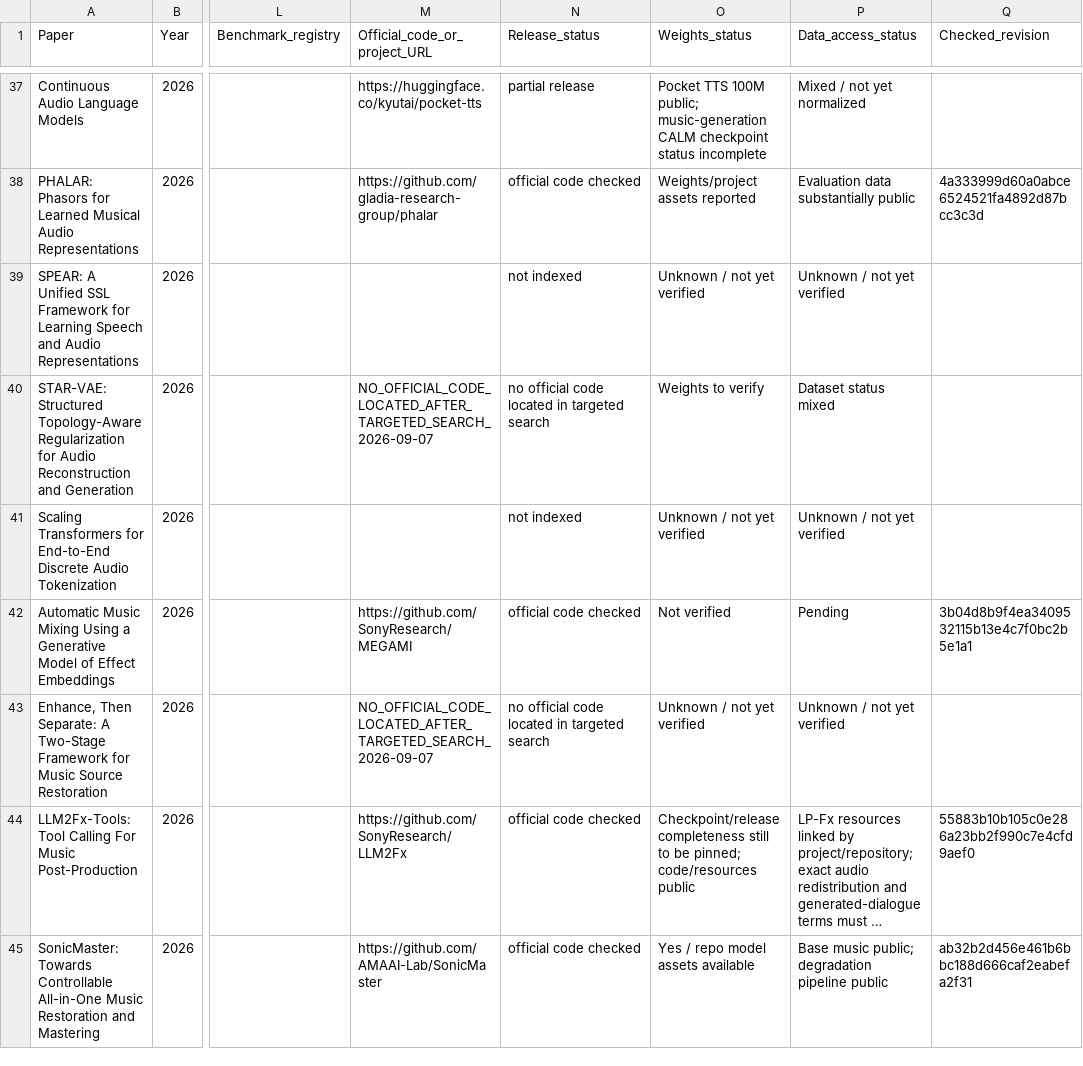
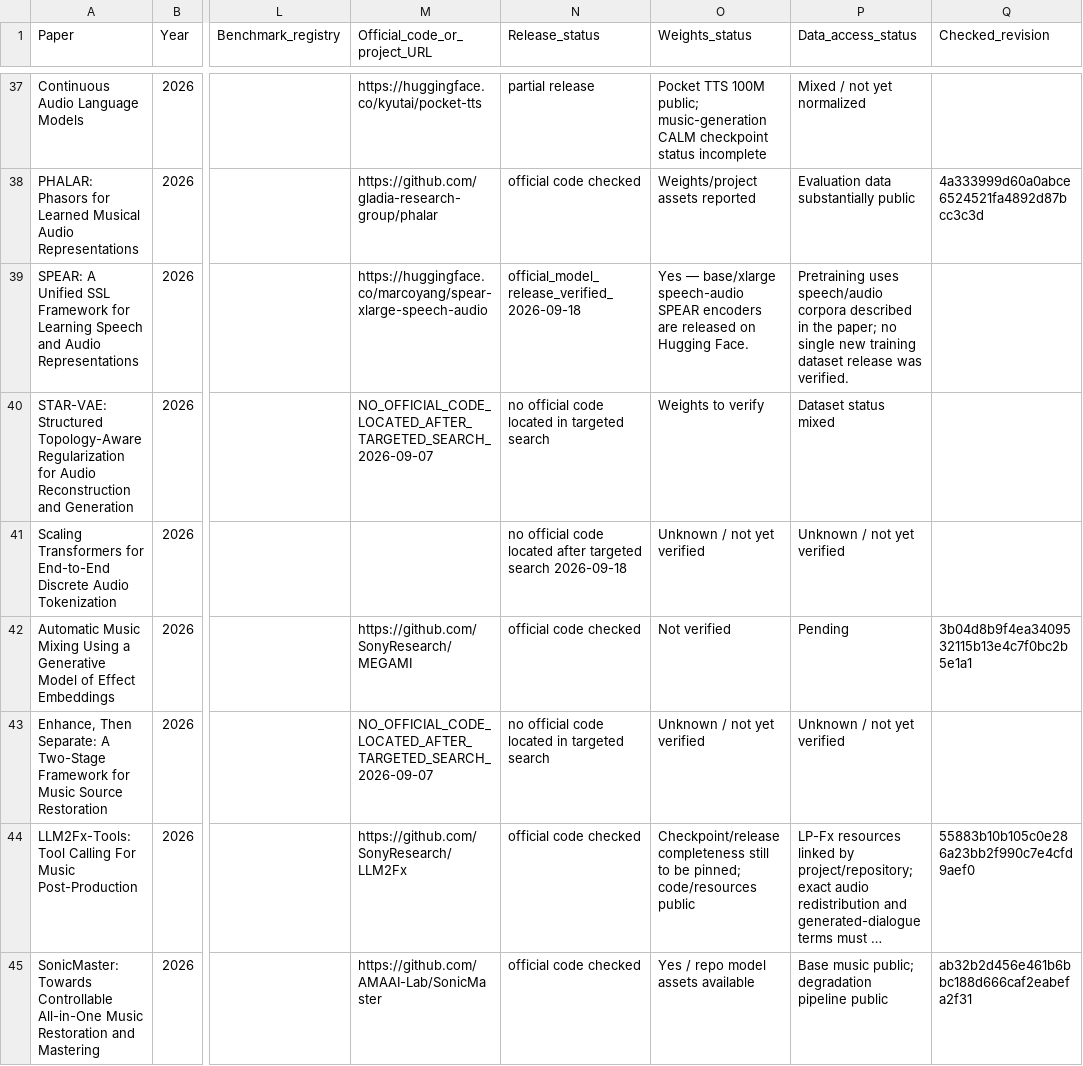
Before and after one commit to zyh123599/music-ai-foundation-model-survey-resources, a CSV file: resources/technical/paper_technical_crosswalk_2026.csv, drawn as a sheet; only a part is shown, gaps mark what is left out; long unchanged cells end in …; the diff covers the shown part only; the diff names each change by its address in the sheet, - before the commit and + after, or states it on an @@ line.

Commit message:
Resolve remaining 2026 resource statuses

```diff
--- a/resources/technical/paper_technical_crosswalk_2026.csv
+++ b/resources/technical/paper_technical_crosswalk_2026.csv
-M39 (Official_code_or_project_URL): (empty)
+M39 (Official_code_or_project_URL): https://huggingface.co/marcoyang/spear-xlarge-speech-audio
-N39 (Release_status): not indexed
+N39 (Release_status): official_model_release_verified_2026-09-18
-O39 (Weights_status): Unknown / not yet verified
+O39 (Weights_status): Yes — base/xlarge speech-audio SPEAR encoders are released on Hugging Face.
-P39 (Data_access_status): Unknown / not yet verified
+P39 (Data_access_status): Pretraining uses speech/audio corpora described in the paper; no single new training dataset release was verified.
-N41 (Release_status): not indexed
+N41 (Release_status): no official code located after targeted search 2026-09-18
```
Also changed, not shown: 10 edited cells elsewhere in this file.
